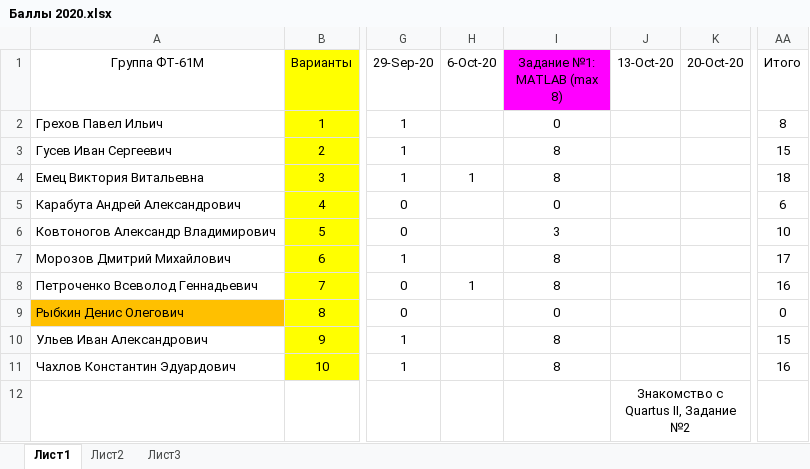
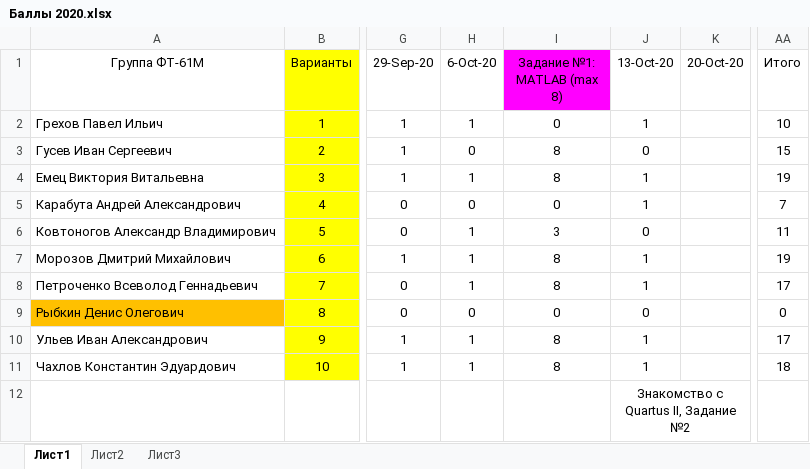
Before and after one commit to EpsLeonid/Student2020, an Excel workbook: Баллы 2020.xlsx, sheet Лист1, drawn as a sheet; only a part is shown, gaps mark what is left out; values as stored, in another font and other column widths than the file's, no borders; conditional formats not drawn; the diff names each change by its address in the sheet, - before the commit and + after, or states it on an @@ line.

```diff
--- a/Баллы 2020.xlsx (sheet Лист1)
+++ b/Баллы 2020.xlsx (sheet Лист1)
-H2 (6-Oct-20): (empty)
+H2 (6-Oct-20): 1
-J2 (13-Oct-20): (empty)
+J2 (13-Oct-20): 1
-AA2 (Итого): 8
+AA2 (Итого): 10
-H3 (6-Oct-20): (empty)
+H3 (6-Oct-20): 0
-J3 (13-Oct-20): (empty)
+J3 (13-Oct-20): 0
-J4:J5 (13-Oct-20): (empty)
+J4:J5 (13-Oct-20): 1
-AA4 (Итого): 18
+AA4 (Итого): 19
-H5 (6-Oct-20): (empty)
+H5 (6-Oct-20): 0
-AA5 (Итого): 6
+AA5 (Итого): 7
-H6:H7 (6-Oct-20): (empty)
+H6:H7 (6-Oct-20): 1
-J6 (13-Oct-20): (empty)
+J6 (13-Oct-20): 0
-AA6 (Итого): 10
+AA6 (Итого): 11
-J7:J8 (13-Oct-20): (empty)
+J7:J8 (13-Oct-20): 1
-AA7 (Итого): 17
+AA7 (Итого): 19
-AA8 (Итого): 16
+AA8 (Итого): 17
-H9 (6-Oct-20): (empty)
+H9 (6-Oct-20): 0
-J9 (13-Oct-20): (empty)
+J9 (13-Oct-20): 0
-H10:H11 (6-Oct-20): (empty)
+H10:H11 (6-Oct-20): 1
-J10:J11 (13-Oct-20): (empty)
+J10:J11 (13-Oct-20): 1
-AA10 (Итого): 15
+AA10 (Итого): 17
-AA11 (Итого): 16
+AA11 (Итого): 18
```
